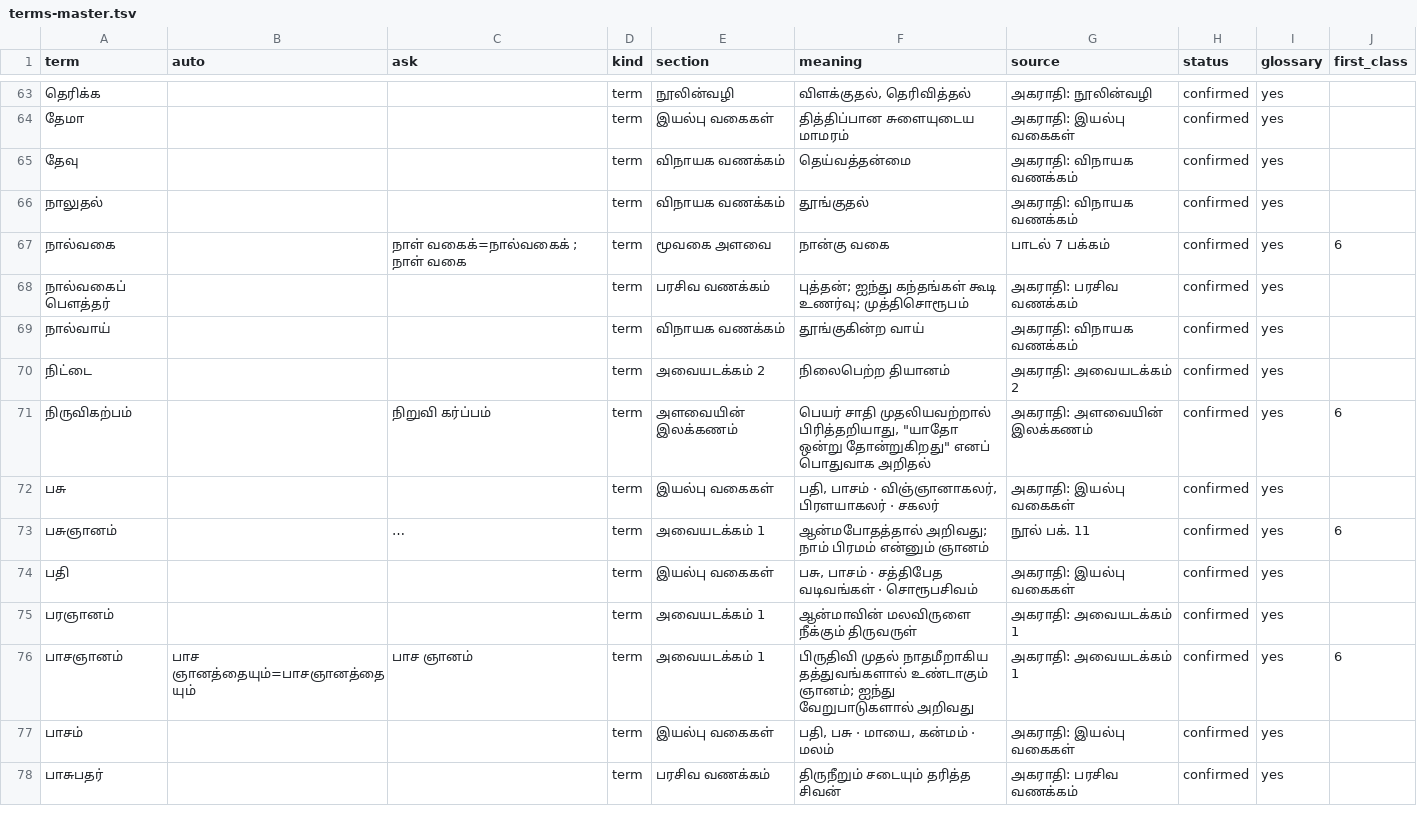
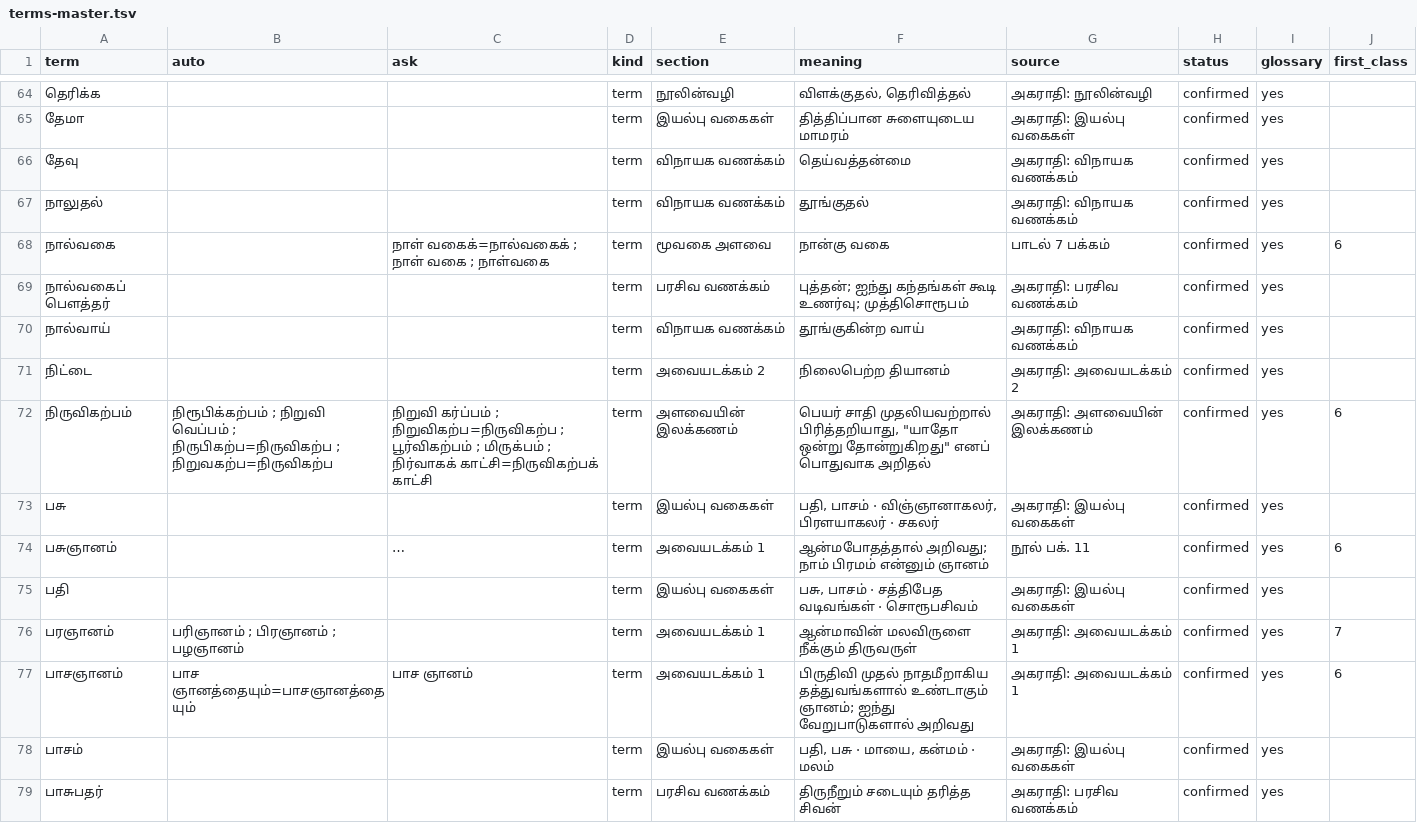
Before and after one commit to sm4607/Saiva-Siddhantam, a TSV file: Gnanam Maragam/Book3-Sivagnana-Siddhiyar-Supakkam/terms-master.tsv, drawn as a sheet; only a part is shown, gaps mark what is left out; long unchanged cells end in …; the diff covers the shown part only.

```diff
--- a/Gnanam Maragam/Book3-Sivagnana-Siddhiyar-Supakkam/terms-master.tsv
+++ b/Gnanam Maragam/Book3-Sivagnana-Siddhiyar-Supakkam/terms-master.tsv
@@ -66,3 +67,3 @@ term	auto	ask	kind	section	meaning	source	status	glossary	first_class
 நாலுதல்			term	விநாயக வணக்கம்	தூங்குதல்	அகராதி: விநாயக வணக்கம்	confirmed	yes	
-நால்வகை		நாள் வகைக்=நால்வகைக் ; நாள் வகை	term	மூவகை அளவை	நான்கு வகை	பாடல் 7 பக்கம்	confirmed	yes	6
+நால்வகை		நாள் வகைக்=நால்வகைக் ; நாள் வகை ; நாள்வகை	term	மூவகை அளவை	நான்கு வகை	பாடல் 7 பக்கம்	confirmed	yes	6
 நால்வகைப் பெளத்தர்			term	பரசிவ வணக்கம்	புத்தன்; ஐந்து கந்தங்கள் கூடி உணர்வு; முத்திசொரூபம்	அகராதி: பரசிவ வணக்கம்	confirmed	yes	
@@ -70,3 +71,3 @@ term	auto	ask	kind	section	meaning	source	status	glossary	first_class
 நிட்டை			term	அவையடக்கம் 2	நிலைபெற்ற தியானம்	அகராதி: அவையடக்கம் 2	confirmed	yes	
-நிருவிகற்பம்		நிறுவி கர்ப்பம்	term	அளவையின் இலக்கணம்	பெயர் சாதி முதலியவற்றால் பிரித்தறியாது, "யாதோ ஒன்று தோன்றுகிறது" எனப் பொதுவாக அறிதல்	அகராதி: அளவையின் இலக்கணம்	confirmed	yes	6
+நிருவிகற்பம்	நிரூபிக்கற்பம் ; நிறுவி வெப்பம் ; நிருபிகற்ப=நிருவிகற்ப ; நிறுவகற்ப=நிருவிகற்ப	நிறுவி கர்ப்பம் ; நிறுவிகற்ப=நிருவிகற்ப ; பூர்விகற்பம் ; மிருக்பம் ; நிர்வாகக் காட்சி=நிருவிகற்பக் காட்சி	term	அளவையின் இலக்கணம்	பெயர் சாதி முதலியவற்றால் பிரித்தறியாது, "யாதோ ஒன்று தோன்றுகிறது" எனப் பொதுவாக அறிதல்	அகராதி: அளவையின் இலக்கணம்	confirmed	yes	6
 பசு			term	இயல்பு வகைகள்	பதி, பாசம் · விஞ்ஞானாகலர், பிரளயாகலர் · சகலர்	அகராதி: இயல்பு வகைகள்	confirmed	yes	
@@ -74,3 +75,3 @@ term	auto	ask	kind	section	meaning	source	status	glossary	first_class
 பதி			term	இயல்பு வகைகள்	பசு, பாசம் · சத்திபேத வடிவங்கள் · சொரூபசிவம்	அகராதி: இயல்பு வகைகள்	confirmed	yes	
-பரஞானம்			term	அவையடக்கம் 1	ஆன்மாவின் மலவிருளை நீக்கும் திருவருள்	அகராதி: அவையடக்கம் 1	confirmed	yes	
+பரஞானம்	பரிஞானம் ; பிரஞானம் ; பழஞானம்		term	அவையடக்கம் 1	ஆன்மாவின் மலவிருளை நீக்கும் திருவருள்	அகராதி: அவையடக்கம் 1	confirmed	yes	7
 பாசஞானம்	பாச ஞானத்தையும்=பாசஞானத்தையும்	பாச ஞானம்	term	அவையடக்கம் 1	பிருதிவி முதல் நாதமீறாகிய தத்துவங்களால் உண்டாகும் ஞானம்; ஐந்து வேறுபாடுகளால் அறிவது	அகராதி: அவையடக்கம் 1	confirmed	yes	6
```
Also changed, not shown: 1 added row and 24 edited cells elsewhere in this file, 57 other files.
